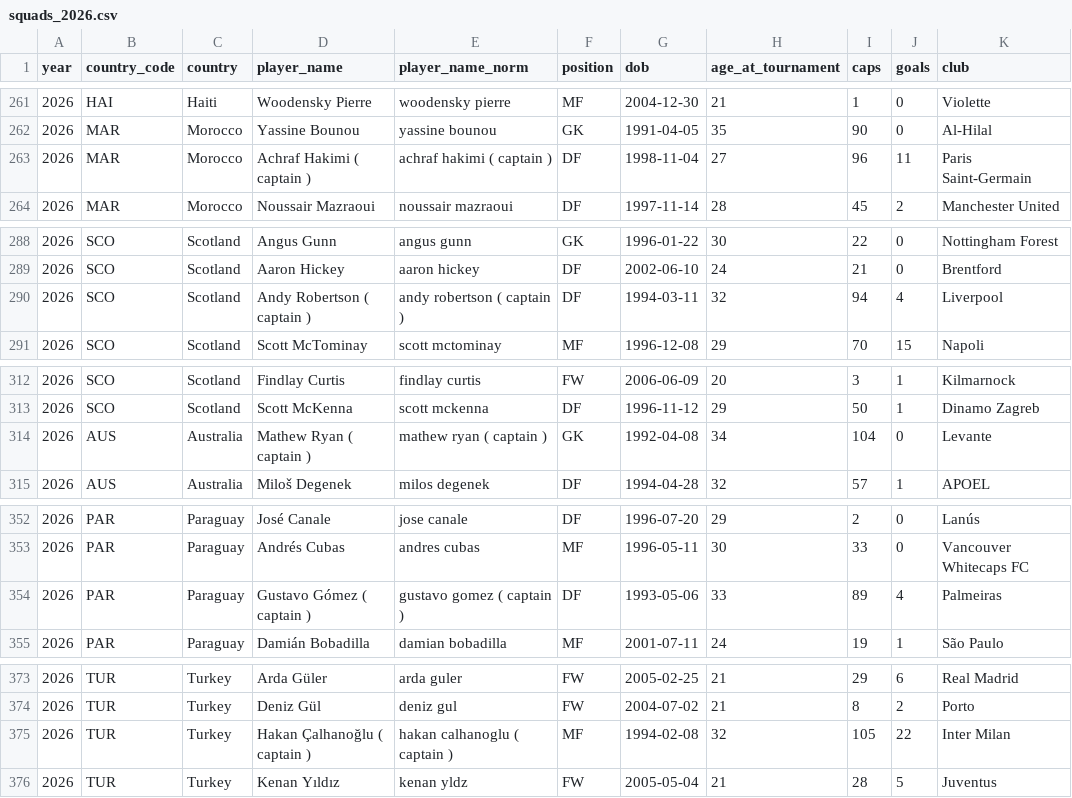
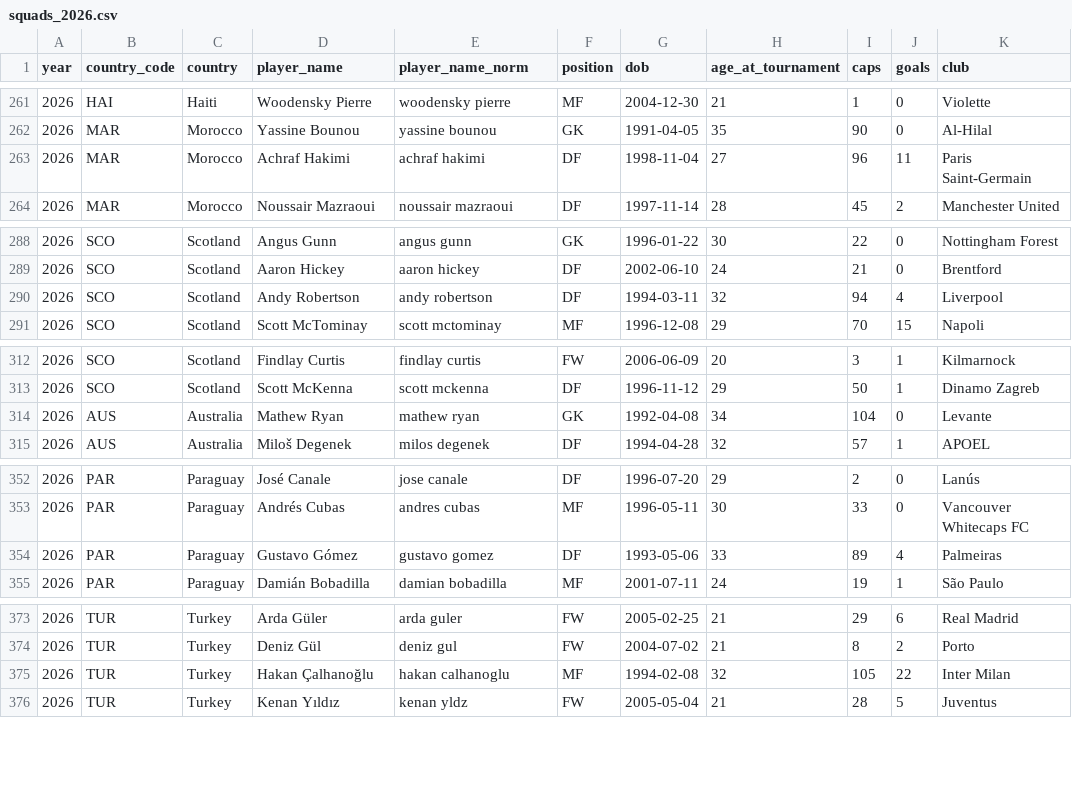
Before and after one commit to tj-chakravarthy/World-Cup-2026-Gap-Index, a CSV file: data/raw/squads_2026.csv, drawn as a sheet; only a part is shown, gaps mark what is left out; the diff covers the shown part only; the diff names each change by its address in the sheet, - before the commit and + after, or states it on an @@ line.

Commit message:
squads: strip stale '( captain )' annotations from squads_2026
48 captain names carried the literal '( captain )' suffix — the file was generated
before the parser's captain-stripper (_CAPTAIN) landed; the 2018/2022 squads added
later are clean. the suffix broke every downstream name join (Mbappé matched no club
stats, no market value, scored nothing). cleaned in place with the parser's own
_clean/_norm, no re-fetch. parser already handles it, so regenerations stay clean.

```diff
--- a/data/raw/squads_2026.csv
+++ b/data/raw/squads_2026.csv
-D263 (player_name): Achraf Hakimi ( captain )
+D263 (player_name): Achraf Hakimi
-E263 (player_name_norm): achraf hakimi ( captain )
+E263 (player_name_norm): achraf hakimi
-D290 (player_name): Andy Robertson ( captain )
+D290 (player_name): Andy Robertson
-E290 (player_name_norm): andy robertson ( captain )
+E290 (player_name_norm): andy robertson
-D314 (player_name): Mathew Ryan ( captain )
+D314 (player_name): Mathew Ryan
-E314 (player_name_norm): mathew ryan ( captain )
+E314 (player_name_norm): mathew ryan
-D354 (player_name): Gustavo Gómez ( captain )
+D354 (player_name): Gustavo Gómez
-E354 (player_name_norm): gustavo gomez ( captain )
+E354 (player_name_norm): gustavo gomez
-D375 (player_name): Hakan Çalhanoğlu ( captain )
+D375 (player_name): Hakan Çalhanoğlu
-E375 (player_name_norm): hakan calhanoglu ( captain )
+E375 (player_name_norm): hakan calhanoglu
```
Also changed, not shown: 86 edited cells elsewhere in this file.
